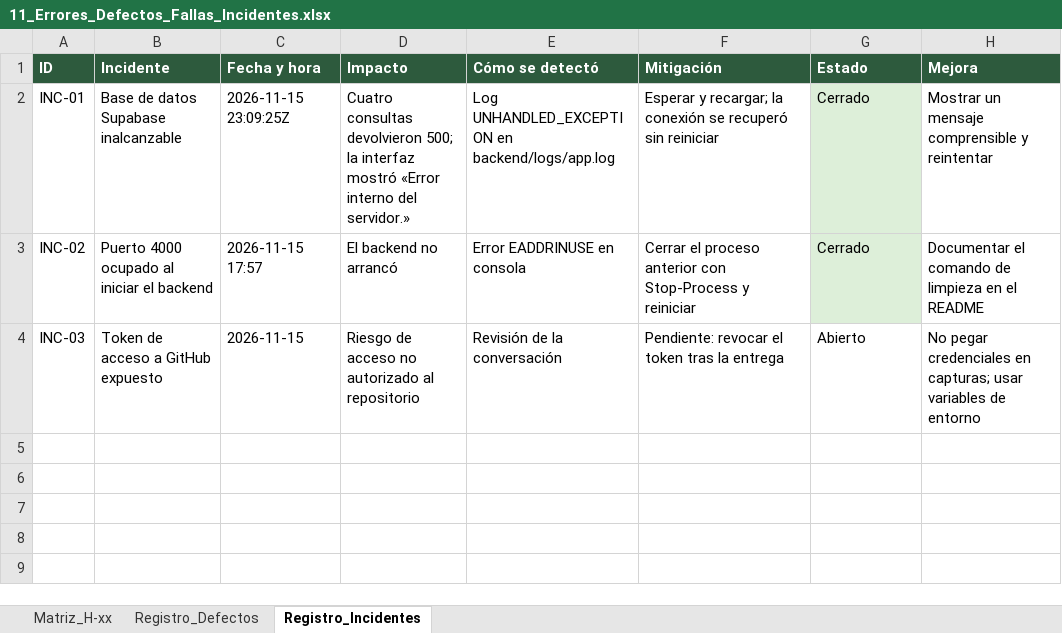
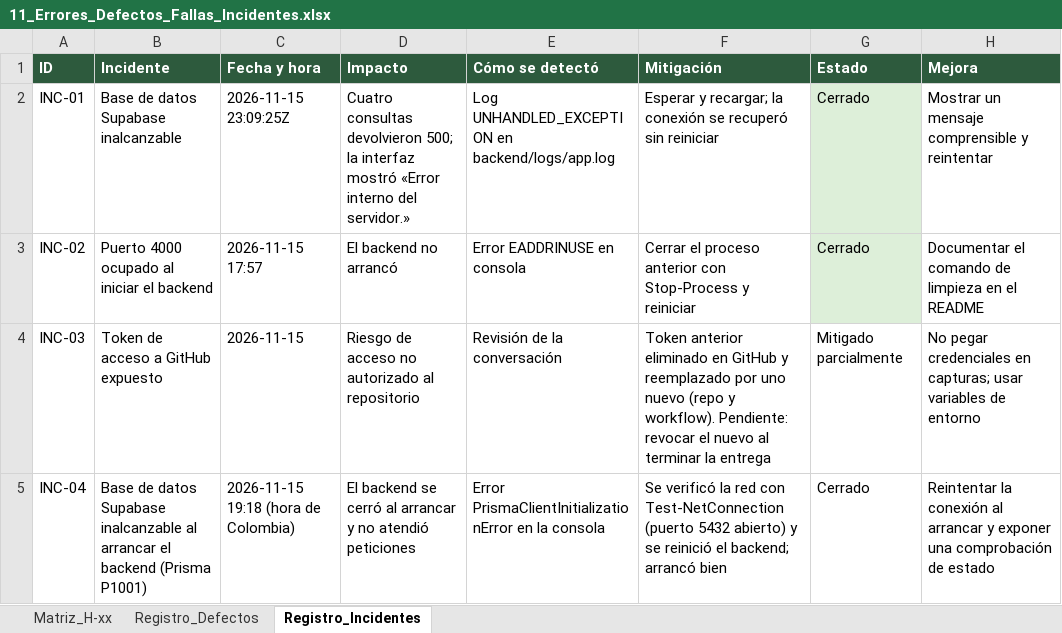
Before and after one commit to dasantiagosalazars-art/cafegestion-mvp, an Excel workbook: docs/calidad/11_Errores_Defectos_Fallas_Incidentes.xlsx, sheet Registro_Incidentes, drawn as a sheet; values as stored, in another font and other column widths than the file's, no borders; the diff names each change by its address in the sheet, - before the commit and + after, or states it on an @@ line.

```diff
--- a/docs/calidad/11_Errores_Defectos_Fallas_Incidentes.xlsx (sheet Registro_Incidentes)
+++ b/docs/calidad/11_Errores_Defectos_Fallas_Incidentes.xlsx (sheet Registro_Incidentes)
-F4 (Mitigación): Pendiente: revocar el token tras la entrega
+F4 (Mitigación): Token anterior eliminado en GitHub y reemplazado por uno nuevo (repo y workflow). Pendiente: revocar el nuevo al terminar la entrega
-G4 (Estado): Abierto
+G4 (Estado): Mitigado parcialmente
+row 5: INC-04 | Base de datos Supabase inalcanzable al arrancar el backend (Prisma P1001) | 2026-11-15 19:18 (hora de Colombia) | El backend se cerró al arrancar y no atendió peticiones | Error PrismaClientInitializationError en la consola | Se verificó la red con Test-NetConnection (puerto 5432 abierto) y se reinició el backend; arrancó bien | Cerrado | Reintentar la conexión al arrancar y exponer una comprobación de estado
```
Also changed, not shown: sheet Registro_Defectos, docs/calidad/04_Matriz_Pruebas.xlsx, 5 other files.
